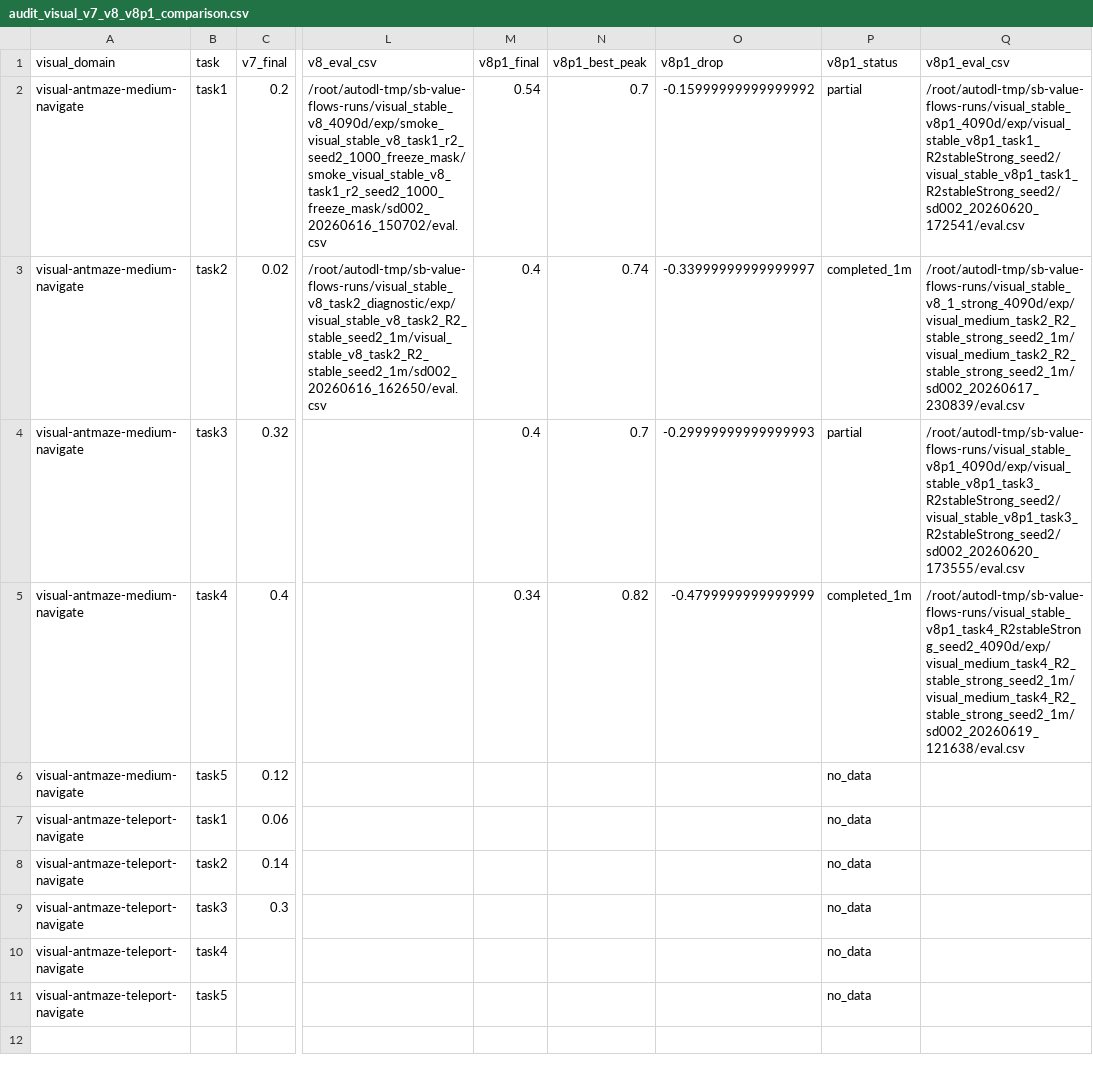
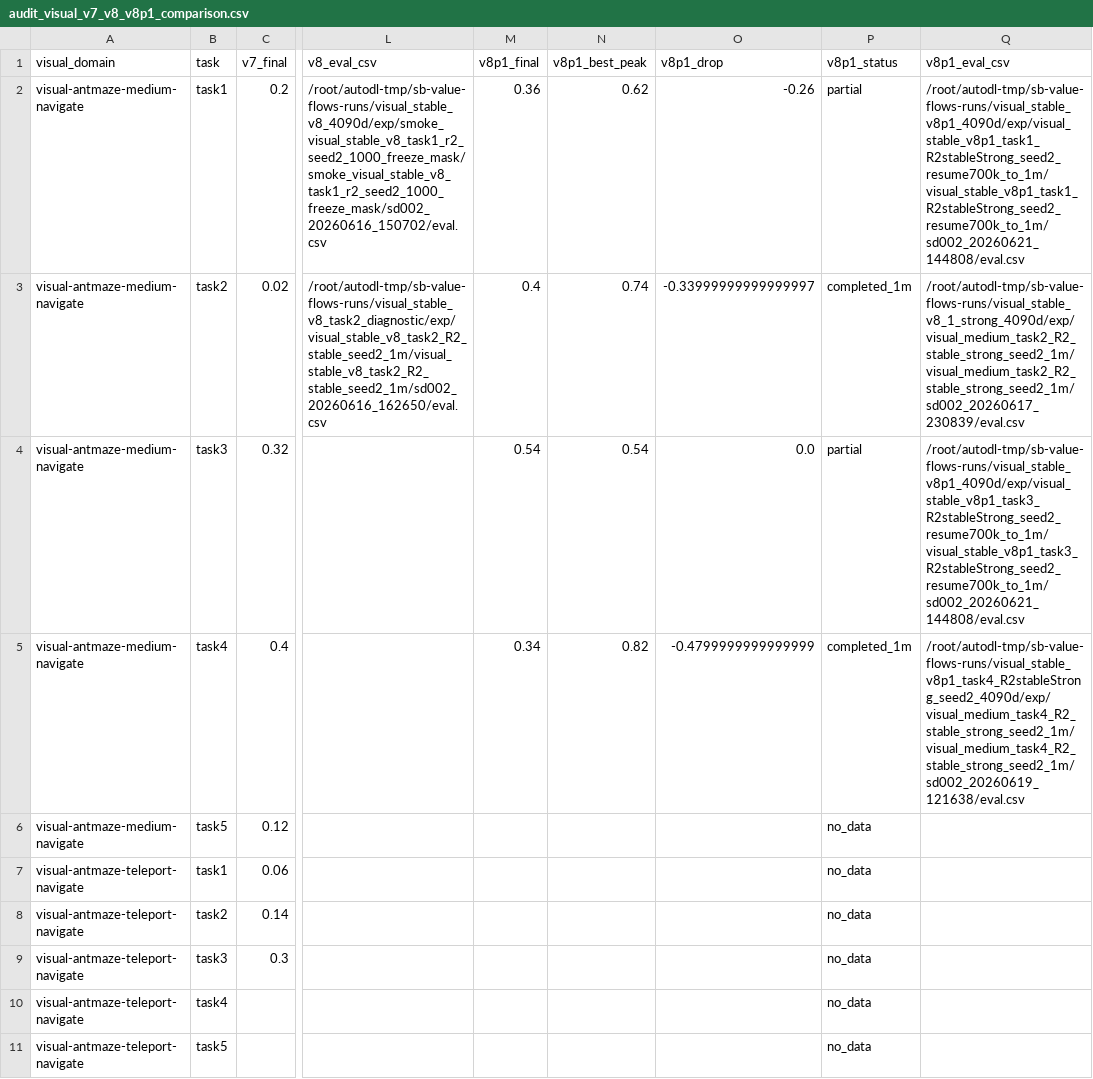
Before and after one commit to lzqw/sb-value-flows, a CSV file: results/audit_visual_v7_v8_v8p1_comparison.csv, drawn as a sheet; only a part is shown, gaps mark what is left out; the diff names each change by its address in the sheet, - before the commit and + after, or states it on an @@ line.

```diff
--- a/results/audit_visual_v7_v8_v8p1_comparison.csv
+++ b/results/audit_visual_v7_v8_v8p1_comparison.csv
-M2 (v8p1_final): 0.54
+M2 (v8p1_final): 0.36
-N2 (v8p1_best_peak): 0.7
+N2 (v8p1_best_peak): 0.62
-O2 (v8p1_drop): -0.15999999999999992
+O2 (v8p1_drop): -0.26
-Q2 (v8p1_eval_csv): /root/autodl-tmp/sb-value-flows-runs/visual_stable_v8p1_4090d/exp/visual_stable_v8p1_task1_R2stableStrong_seed2/visual_stable_v8p1_task1_R2stableStrong_seed2/sd002_20260620_172541/eval.csv
+Q2 (v8p1_eval_csv): /root/autodl-tmp/sb-value-flows-runs/visual_stable_v8p1_4090d/exp/visual_stable_v8p1_task1_R2stableStrong_seed2_resume700k_to_1m/visual_stable_v8p1_task1_R2stableStrong_seed2_resume700k_to_1m/sd002_20260621_144808/eval.csv
-M4 (v8p1_final): 0.4
+M4 (v8p1_final): 0.54
-N4 (v8p1_best_peak): 0.7
+N4 (v8p1_best_peak): 0.54
-O4 (v8p1_drop): -0.29999999999999993
+O4 (v8p1_drop): 0.0
-Q4 (v8p1_eval_csv): /root/autodl-tmp/sb-value-flows-runs/visual_stable_v8p1_4090d/exp/visual_stable_v8p1_task3_R2stableStrong_seed2/visual_stable_v8p1_task3_R2stableStrong_seed2/sd002_20260620_173555/eval.csv
+Q4 (v8p1_eval_csv): /root/autodl-tmp/sb-value-flows-runs/visual_stable_v8p1_4090d/exp/visual_stable_v8p1_task3_R2stableStrong_seed2_resume700k_to_1m/visual_stable_v8p1_task3_R2stableStrong_seed2_resume700k_to_1m/sd002_20260621_144808/eval.csv
```
Also changed, not shown: results/audit_all_visual_runs_4090d.csv, results/audit_visual_best_peak_table.csv, 7 other files.
